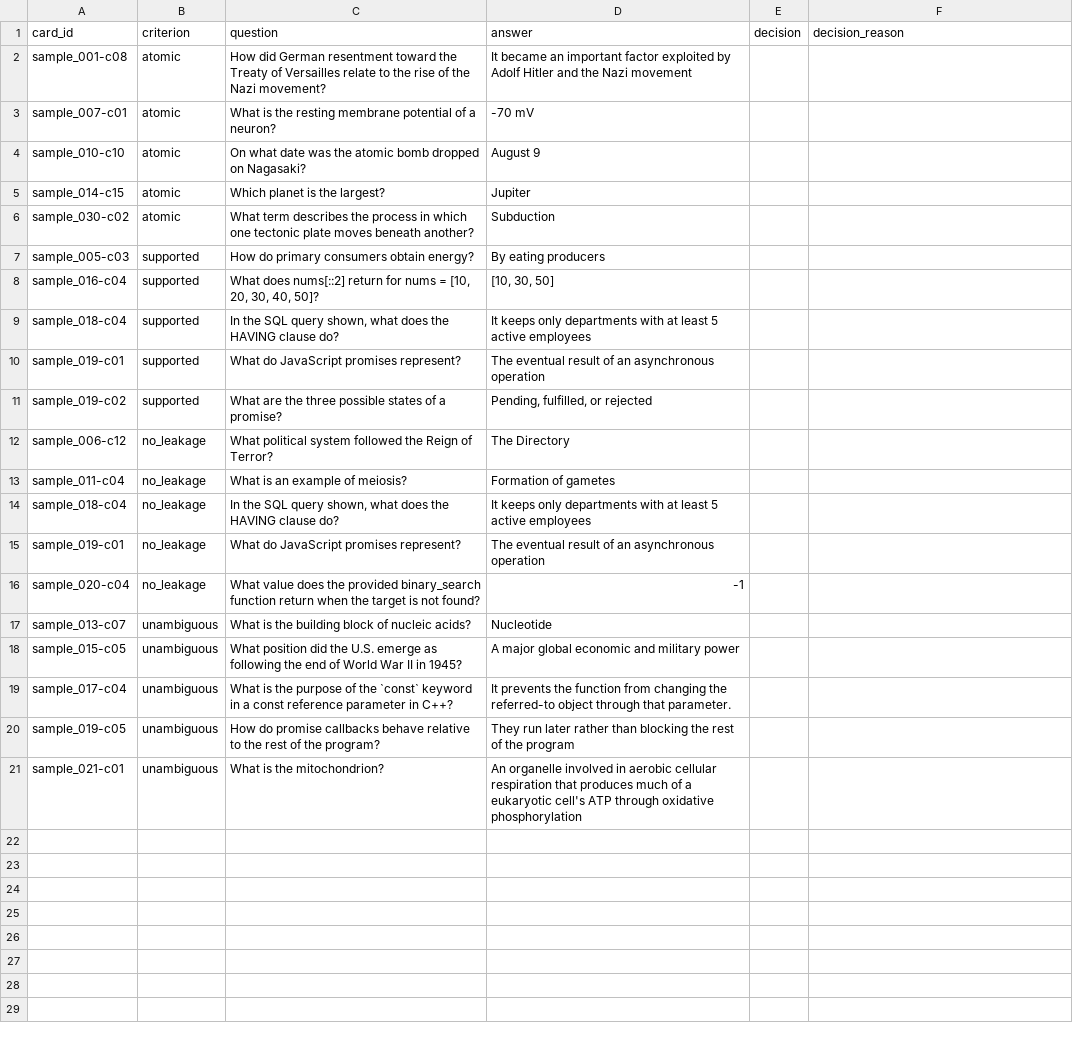
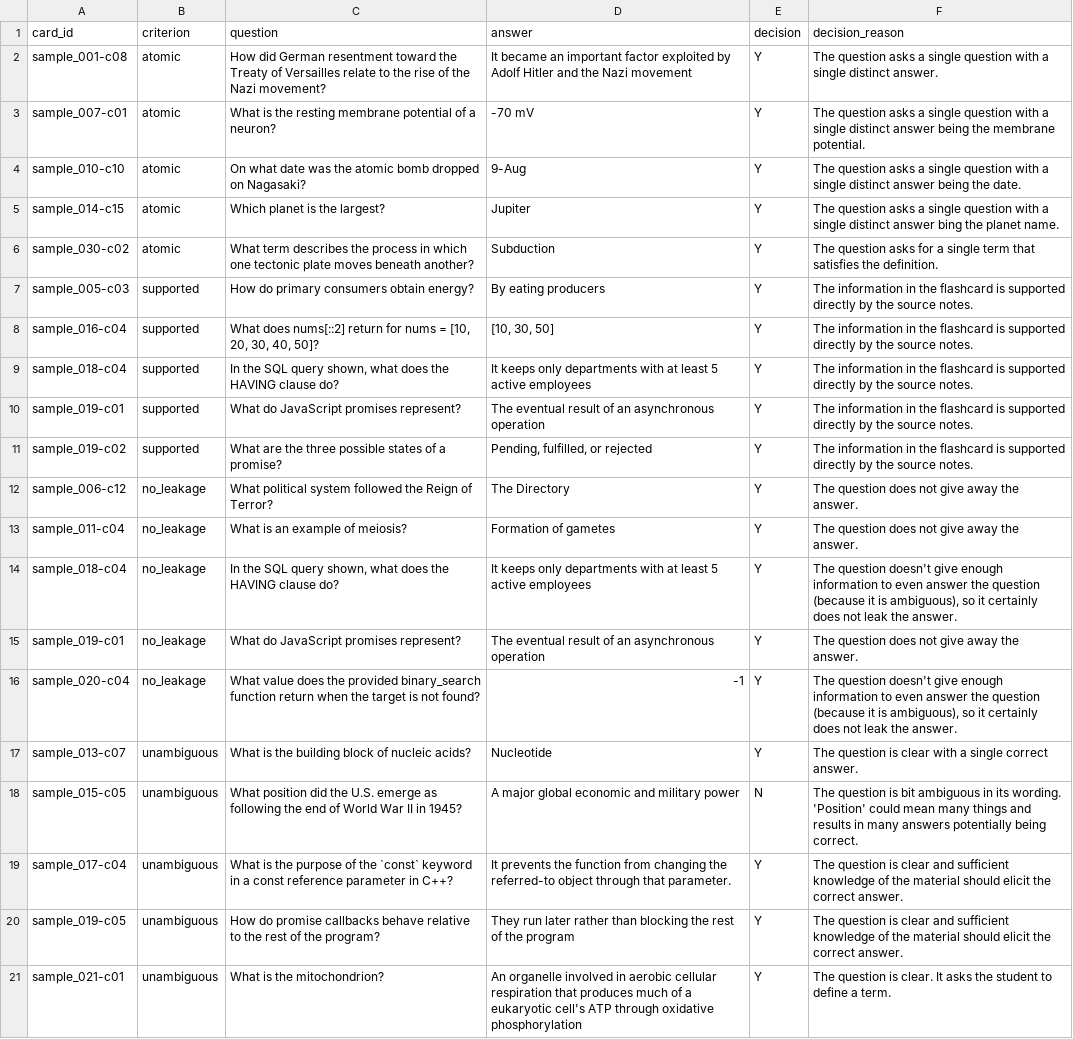
Before and after one commit to collin-harris/flashcard-study-app, a CSV file: eval/judge/validation/agreement_sample_v1.csv, drawn as a sheet; the diff names each change by its address in the sheet, - before the commit and + after, or states it on an @@ line.

Commit message:
Record judge v1 validation on corrected scores: not validated (unambiguous)

```diff
--- a/eval/judge/validation/agreement_sample_v1.csv
+++ b/eval/judge/validation/agreement_sample_v1.csv
-E2:E17 (decision): (empty)
+E2:E17 (decision): Y
-F2 (decision_reason): (empty)
+F2 (decision_reason): The question asks a single question with a single distinct answer.
-F3 (decision_reason): (empty)
+F3 (decision_reason): The question asks a single question with a single distinct answer being the membrane potential.
-D4 (answer): August 9
+D4 (answer): 9-Aug
-F4 (decision_reason): (empty)
+F4 (decision_reason): The question asks a single question with a single distinct answer being the date.
-F5 (decision_reason): (empty)
+F5 (decision_reason): The question asks a single question with a single distinct answer bing the planet name.
-F6 (decision_reason): (empty)
+F6 (decision_reason): The question asks for a single term that satisfies the definition.
-F7:F11 (decision_reason): (empty)
+F7:F11 (decision_reason): The information in the flashcard is supported directly by the source notes.
-F12:F13 (decision_reason): (empty)
+F12:F13 (decision_reason): The question does not give away the answer.
-F14 (decision_reason): (empty)
+F14 (decision_reason): The question doesn't give enough information to even answer the question (because it is ambiguous), so it certainly does not leak the answer.
-F15 (decision_reason): (empty)
+F15 (decision_reason): The question does not give away the answer.
-F16 (decision_reason): (empty)
+F16 (decision_reason): The question doesn't give enough information to even answer the question (because it is ambiguous), so it certainly does not leak the answer.
-F17 (decision_reason): (empty)
+F17 (decision_reason): The question is clear with a single correct answer.
-E18 (decision): (empty)
+E18 (decision): N
-F18 (decision_reason): (empty)
+F18 (decision_reason): The question is bit ambiguous in its wording. 'Position' could mean many things and results in many answers potentially being correct.
-E19:E21 (decision): (empty)
+E19:E21 (decision): Y
-F19:F20 (decision_reason): (empty)
+F19:F20 (decision_reason): The question is clear and sufficient knowledge of the material should elicit the correct answer.
-F21 (decision_reason): (empty)
+F21 (decision_reason): The question is clear. It asks the student to define a term.
```
Also changed, not shown: eval/runs/2026-10-02_215109/rescored/rubric-1.6_test-set-2/score_changes.csv, eval/runs/2026-10-02_215109/rescored/rubric-1.6_test-set-2/scores.csv, 7 other files.
